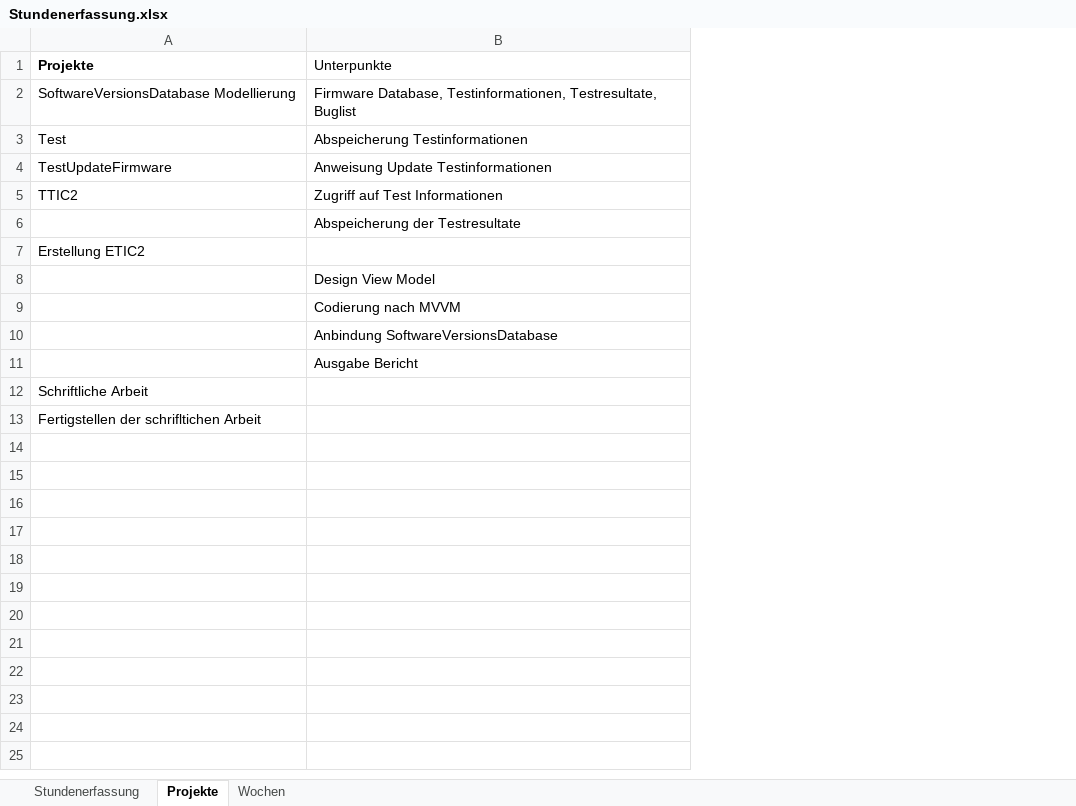
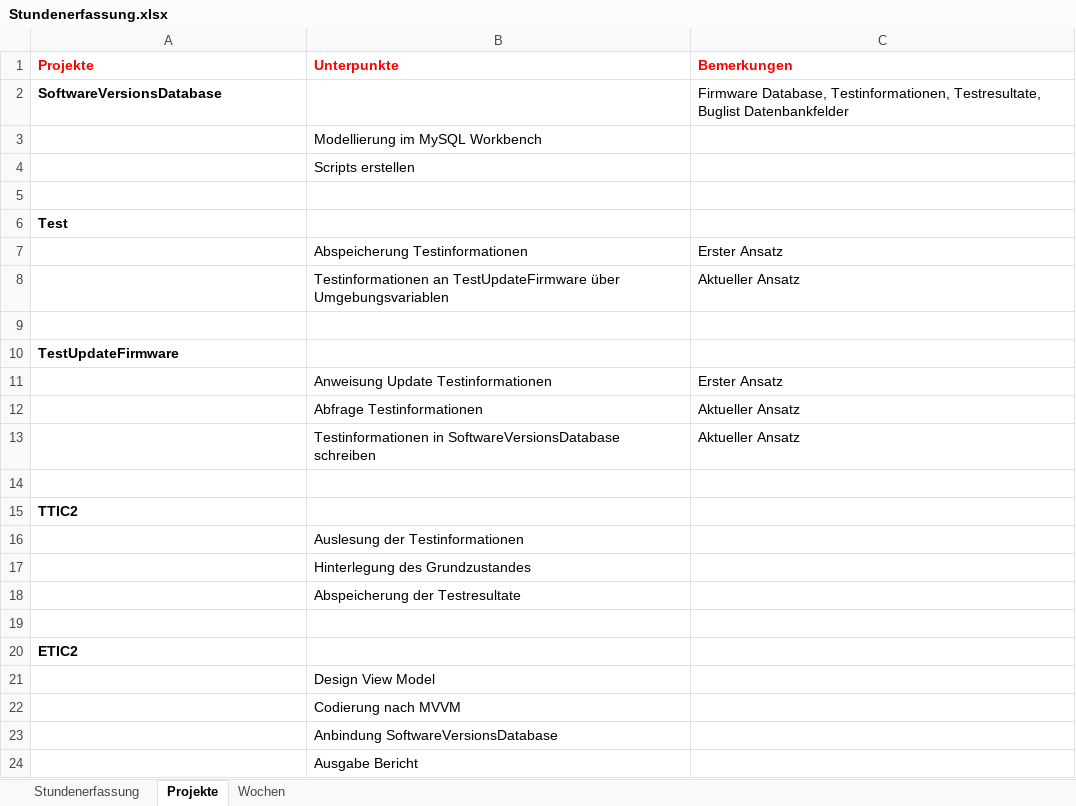
Before and after one commit to stuckiandreas/Masterarbeit, an Excel workbook: Stundenerfassung/Stundenerfassung.xlsx, sheet Projekte, drawn as a sheet; values as stored, in another font and other column widths than the file's, no borders; removed rows and columns are numbered as before the commit, all else as after; the diff names each change by its address in the sheet, - before the commit and + after, or states it on an @@ line.

```diff
--- a/Stundenerfassung/Stundenerfassung.xlsx (sheet Projekte)
+++ b/Stundenerfassung/Stundenerfassung.xlsx (sheet Projekte)
+column C (Bemerkungen), empty
-A1:B1 text colour: black
+A1:B1 text colour: #FF0000
-B1 bold: off
+B1 bold: on
+row 2: SoftwareVersionsDatabase |  | Firmware Database, Testinformationen, Testresultate, Buglist Datenbankfelder
+row 3:  | Modellierung im MySQL Workbench
+row 4:  | Scripts erstellen
-row 5: SoftwareVersionsDatabase Modellierung | Firmware Database, Testinformationen, Testresultate, Buglist
+row 5: (empty)
-A6 bold: off
+A6 bold: on
-B6 (Unterpunkte): Abspeicherung Testinformationen
+B6 (Unterpunkte): (empty)
+row 7:  | Abspeicherung Testinformationen | Erster Ansatz
+row 8:  | Testinformationen an TestUpdateFirmware über Umgebungsvariablen | Aktueller Ansatz
+row 9: (empty)
-A10 bold: off
+A10 bold: on
-B10 (Unterpunkte): Anweisung Update Testinformationen
+B10 (Unterpunkte): (empty)
+row 11:  | Anweisung Update Testinformationen | Erster Ansatz
+row 12:  | Abfrage Testinformationen | Aktueller Ansatz
+row 13:  | Testinformationen in SoftwareVersionsDatabase schreiben | Aktueller Ansatz
+row 14: (empty)
-A15 bold: off
+A15 bold: on
-B15 (Unterpunkte): Zugriff auf Test Informationen
+B15 (Unterpunkte): (empty)
+row 16:  | Auslesung der Testinformationen
+row 17:  | Hinterlegung des Grundzustandes
+row 19: (empty)
-A20 (Projekte): Erstellung ETIC2
+A20 (Projekte): ETIC2
-A20 bold: off
+A20 bold: on
-row 12: Schriftliche Arbeit
-row 13: Fertigstellen der schrifltichen Arbeit
```
Also changed, not shown: sheet Stundenerfassung, sheet Wochen, 3 other files.
